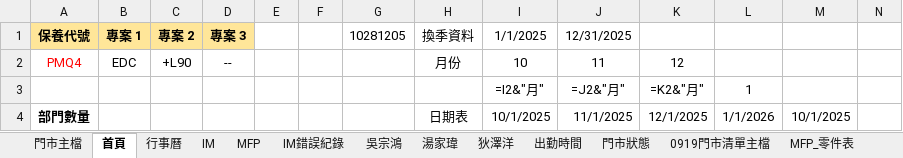
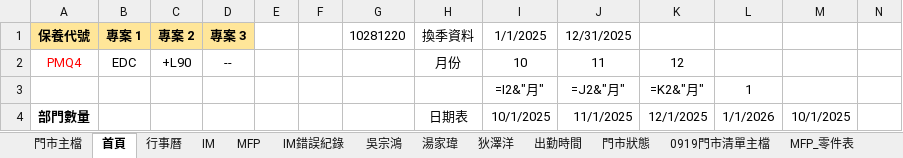
Before and after one commit to Yang-0419-di/FW_2, an Excel workbook: data.xlsx, sheet 首頁, drawn as a sheet; only a part is shown; values as stored, in another font and other column widths than the file's, no borders; formulas without a stored value are shown as written; the diff names each change by its address in the sheet, - before the commit and + after, or states it on an @@ line.

Commit message:
更新 app.py 與 data.xlsx

```diff
--- a/data.xlsx (sheet 首頁)
+++ b/data.xlsx (sheet 首頁)
-G1: 10281205
+G1: 10281220
```
Also changed, not shown: 1 other file.
